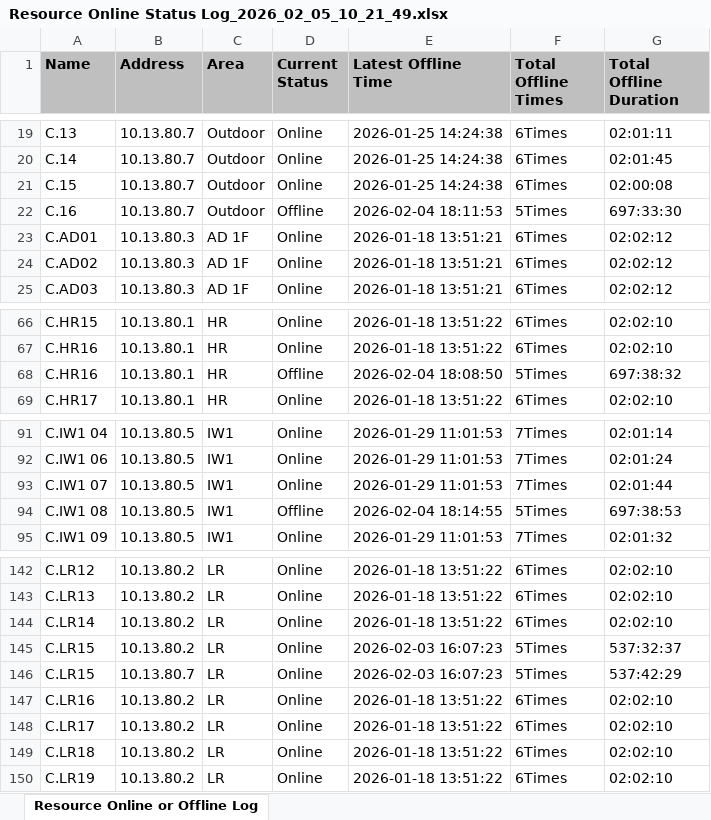
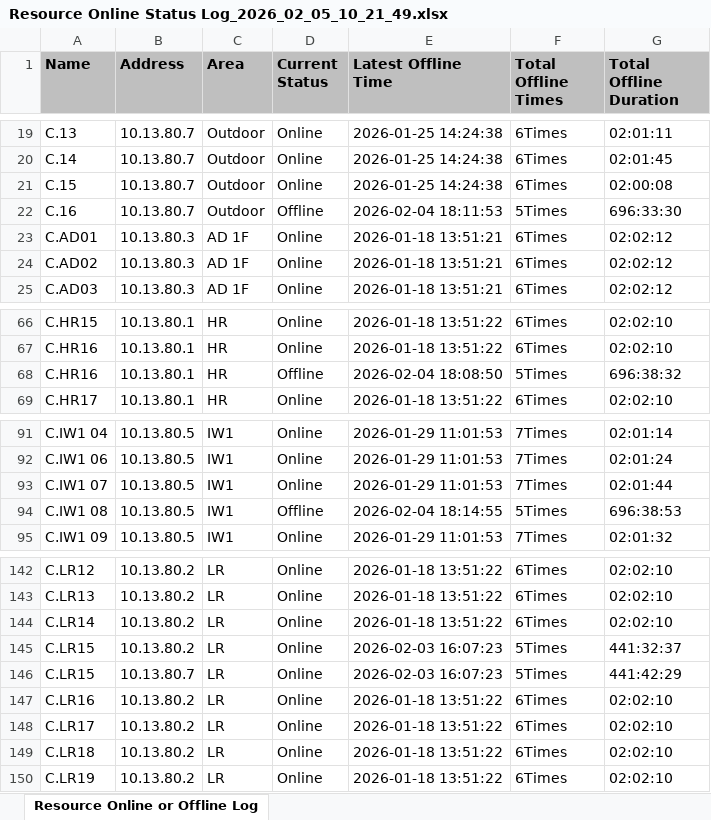
Before and after one commit to nashhhhhhh/monitor-test-2, an Excel workbook: data/Resource Online Status Log_2026_02_05_10_21_49.xlsx, sheet Resource Online or Offline Log, drawn as a sheet; only a part is shown, gaps mark what is left out; values as stored, in another font and other column widths than the file's, no borders; the diff covers the shown part only; the diff names each change by its address in the sheet, - before the commit and + after, or states it on an @@ line.

```diff
--- a/data/Resource Online Status Log_2026_02_05_10_21_49.xlsx (sheet Resource Online or Offline Log)
+++ b/data/Resource Online Status Log_2026_02_05_10_21_49.xlsx (sheet Resource Online or Offline Log)
-G22 (Total Offline Duration): 697:33:30
+G22 (Total Offline Duration): 696:33:30
-G68 (Total Offline Duration): 697:38:32
+G68 (Total Offline Duration): 696:38:32
-G94 (Total Offline Duration): 697:38:53
+G94 (Total Offline Duration): 696:38:53
-G145 (Total Offline Duration): 537:32:37
+G145 (Total Offline Duration): 441:32:37
-G146 (Total Offline Duration): 537:42:29
+G146 (Total Offline Duration): 441:42:29
```
Also changed, not shown: 2 added rows, 2 removed rows and 27 edited cells elsewhere in this sheet, 1 other file.
